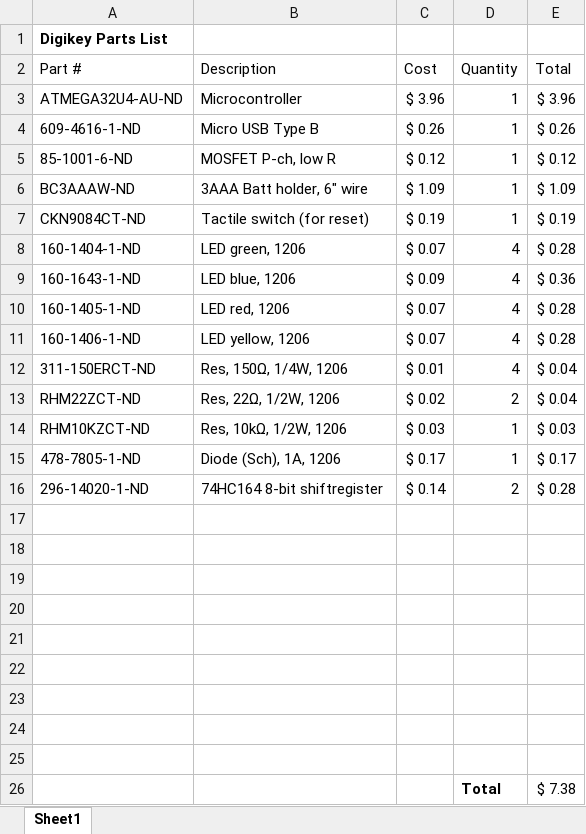
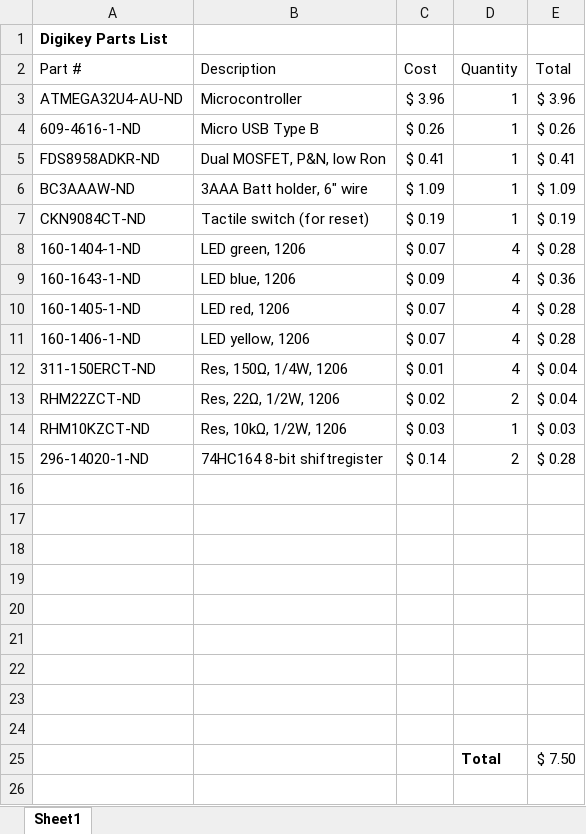
Before and after one commit to stuartb2358/BoilerMakeBadge_I, an Excel workbook: PCB/BoilermakeBadge_BOM.xlsx, sheet Sheet1, drawn as a sheet; values as stored, in another font and other column widths than the file's, no borders; removed rows and columns are numbered as before the commit, all else as after; the diff names each change by its address in the sheet, - before the commit and + after, or states it on an @@ line.

Commit message:
added dual package FET to replace diode and single FET to reduce part count.

```diff
--- a/PCB/BoilermakeBadge_BOM.xlsx (sheet Sheet1)
+++ b/PCB/BoilermakeBadge_BOM.xlsx (sheet Sheet1)
-row 5: 85-1001-6-ND | MOSFET P-ch, low R | $ 0.12 | 1 | $ 0.12
+row 5: FDS8958ADKR-ND | Dual MOSFET, P&N, low Ron | $ 0.41 | 1 | $ 0.41
-row 15: 478-7805-1-ND | Diode (Sch), 1A, 1206 | $ 0.17 | 1 | $ 0.17
-E25 (Total): $ 7.38
+E25 (Total): $ 7.50
```
Also changed, not shown: formulas that keep their value, 19 other files.
